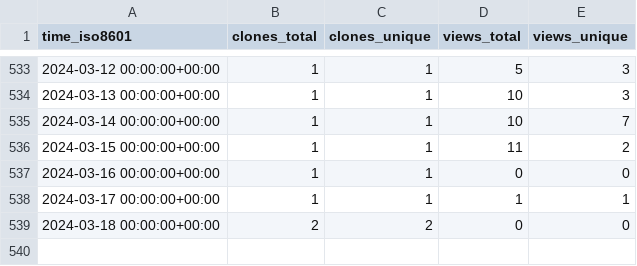
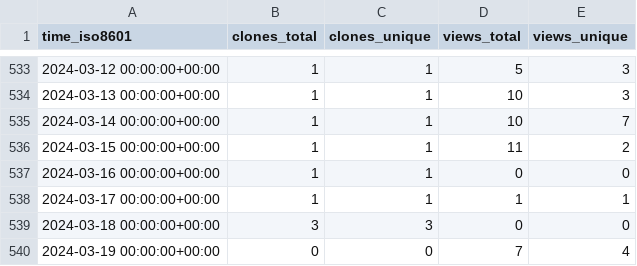
Before and after one commit to marcin-l/PegaDevTools, a CSV file: marcin-l/PegaDevTools/ghrs-data/views_clones_aggregate.csv, drawn as a sheet; only a part is shown, gaps mark what is left out.

```diff
--- a/marcin-l/PegaDevTools/ghrs-data/views_clones_aggregate.csv
+++ b/marcin-l/PegaDevTools/ghrs-data/views_clones_aggregate.csv
@@ -538,2 +538,3 @@ time_iso8601,clones_total,clones_unique,views_total,views_unique
 2024-03-17 00:00:00+00:00,1,1,1,1
-2024-03-18 00:00:00+00:00,2,2,0,0
+2024-03-18 00:00:00+00:00,3,3,0,0
+2024-03-19 00:00:00+00:00,0,0,7,4
```
Also changed, not shown: 1 other file.
